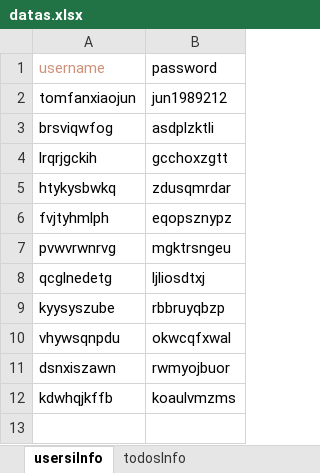
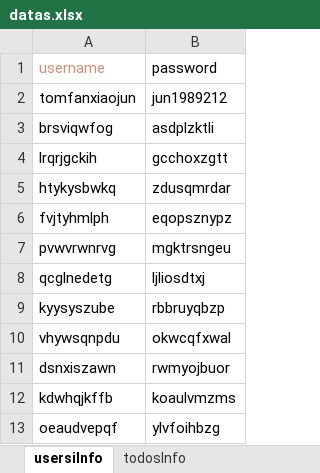
Before and after one commit to bluebrid/base-knowledge, an Excel workbook: python/testingWanAndroid/datas.xlsx, sheet usersiInfo, drawn as a sheet; values as stored, in another font and other column widths than the file's, no borders; the diff names each change by its address in the sheet, - before the commit and + after, or states it on an @@ line.

```diff
--- a/python/testingWanAndroid/datas.xlsx (sheet usersiInfo)
+++ b/python/testingWanAndroid/datas.xlsx (sheet usersiInfo)
+row 13: oeaudvepqf | ylvfoihbzg
```
Also changed, not shown: 4 other files.
